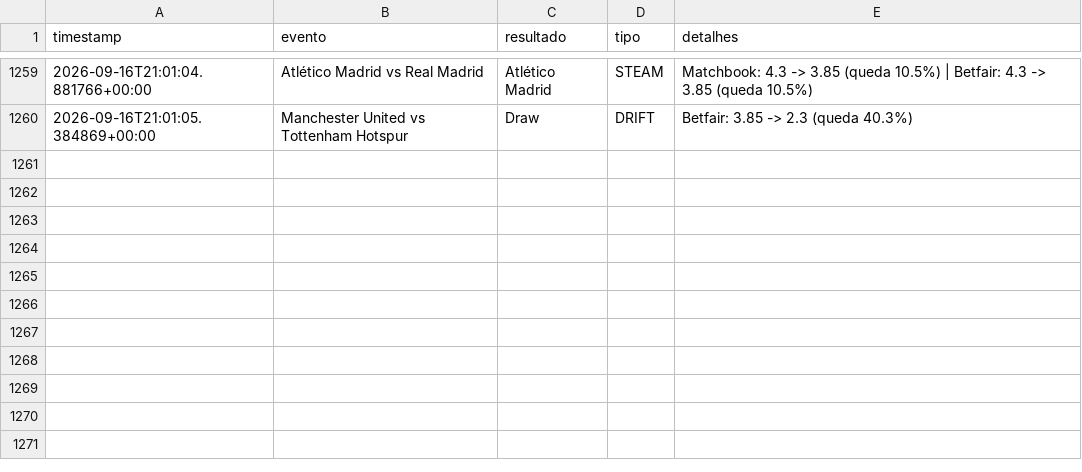
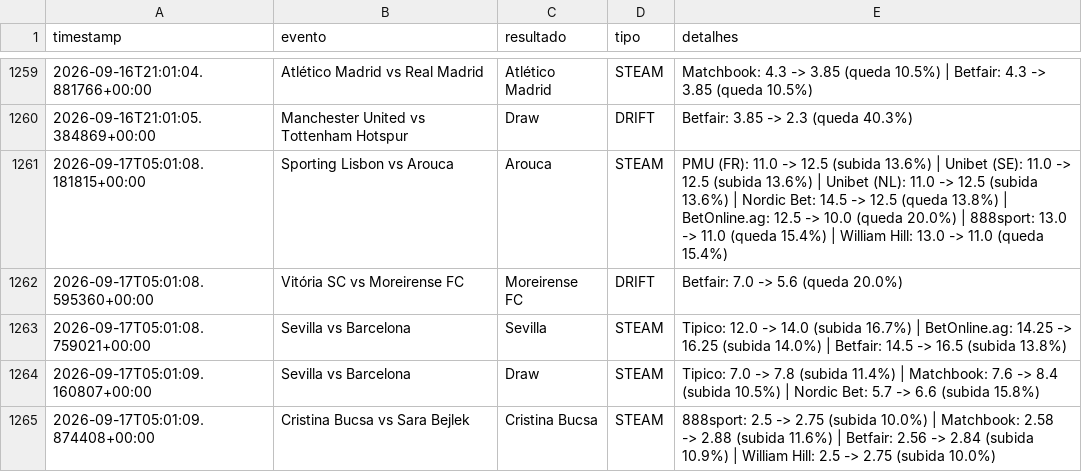
Before and after one commit to goncalomiguelpiedadesantos-spec/Agent-Odds, a CSV file: alertas_movimento.csv, drawn as a sheet; only a part is shown, gaps mark what is left out; the diff names each change by its address in the sheet, - before the commit and + after, or states it on an @@ line.

```diff
--- a/alertas_movimento.csv
+++ b/alertas_movimento.csv
+row 1261: 2026-09-17T05:01:08.181815+00:00 | Sporting Lisbon vs Arouca | Arouca | STEAM | PMU (FR): 11.0 -> 12.5 (subida 13.6%) | Unibet (SE): 11.0 -> 12.5 (subida 13.6%) | Unibet (NL): 11.0 -> 12.5 (subida 13.6%) | Nordic Bet: 14.5 -> 12.5 (queda 13.8%) | BetOnline.ag: 12.5 -> 10.0 (queda 20.0%) | 888sport: 13.0 -> 11.0 (queda 15.4%) | William Hill: 13.0 -> 11.0 (queda 15.4%)
+row 1262: 2026-09-17T05:01:08.595360+00:00 | Vitória SC vs Moreirense FC | Moreirense FC | DRIFT | Betfair: 7.0 -> 5.6 (queda 20.0%)
+row 1263: 2026-09-17T05:01:08.759021+00:00 | Sevilla vs Barcelona | Sevilla | STEAM | Tipico: 12.0 -> 14.0 (subida 16.7%) | BetOnline.ag: 14.25 -> 16.25 (subida 14.0%) | Betfair: 14.5 -> 16.5 (subida 13.8%)
+row 1264: 2026-09-17T05:01:09.160807+00:00 | Sevilla vs Barcelona | Draw | STEAM | Tipico: 7.0 -> 7.8 (subida 11.4%) | Matchbook: 7.6 -> 8.4 (subida 10.5%) | Nordic Bet: 5.7 -> 6.6 (subida 15.8%)
+row 1265: 2026-09-17T05:01:09.874408+00:00 | Cristina Bucsa vs Sara Bejlek | Cristina Bucsa | STEAM | 888sport: 2.5 -> 2.75 (subida 10.0%) | Matchbook: 2.58 -> 2.88 (subida 11.6%) | Betfair: 2.56 -> 2.84 (subida 10.9%) | William Hill: 2.5 -> 2.75 (subida 10.0%)
```
Also changed, not shown: 1 other file.
